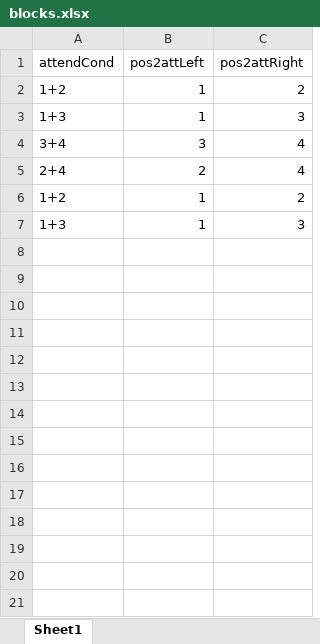
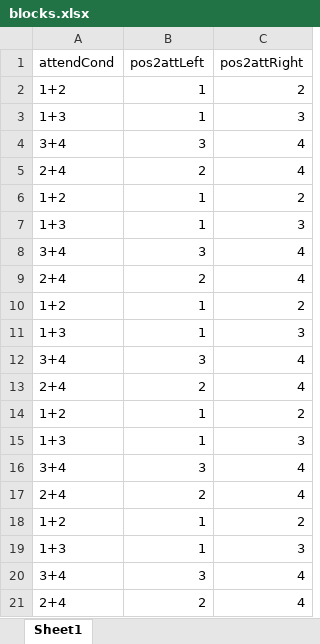
Before and after one commit to richardnaar/spotligthExperiment, an Excel workbook: blocks.xlsx, sheet Sheet1, drawn as a sheet; values as stored, in another font and other column widths than the file's, no borders; the diff names each change by its address in the sheet, - before the commit and + after, or states it on an @@ line.

Commit message:
20 trials per block

```diff
--- a/blocks.xlsx (sheet Sheet1)
+++ b/blocks.xlsx (sheet Sheet1)
+row 8: 3+4 | 3 | 4
+row 9: 2+4 | 2 | 4
+row 10: 1+2 | 1 | 2
+row 11: 1+3 | 1 | 3
+row 12: 3+4 | 3 | 4
+row 13: 2+4 | 2 | 4
+row 14: 1+2 | 1 | 2
+row 15: 1+3 | 1 | 3
+row 16: 3+4 | 3 | 4
+row 17: 2+4 | 2 | 4
+row 18: 1+2 | 1 | 2
+row 19: 1+3 | 1 | 3
+row 20: 3+4 | 3 | 4
+row 21: 2+4 | 2 | 4
```
